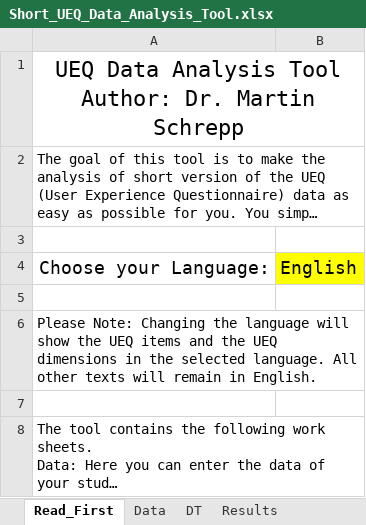
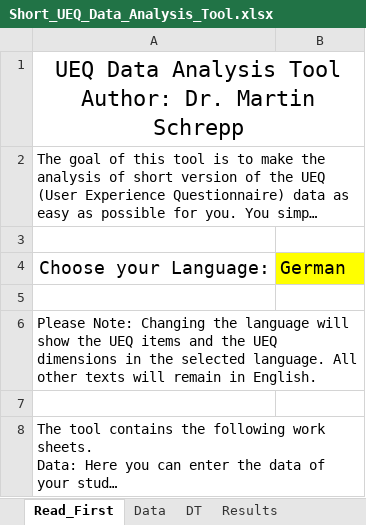
Before and after one commit to tillgr/verdatas-graph, an Excel workbook: eval/Short_UEQ_Data_Analysis_Tool.xlsx, sheet Read_First, drawn as a sheet; long unchanged cells end in …; values as stored, in another font and other column widths than the file's, no borders; the diff names each change by its address in the sheet, - before the commit and + after, or states it on an @@ line.

```diff
--- a/eval/Short_UEQ_Data_Analysis_Tool.xlsx (sheet Read_First)
+++ b/eval/Short_UEQ_Data_Analysis_Tool.xlsx (sheet Read_First)
-B4: English
+B4: German
```
Also changed, not shown: sheet Results, sheet Sample_Size, sheet Scale_Consistency, sheet Benchmark, sheet Confidence_Intervals, sheet Inconsistencies, charts or pictures, eval/SUS.xlsx.
